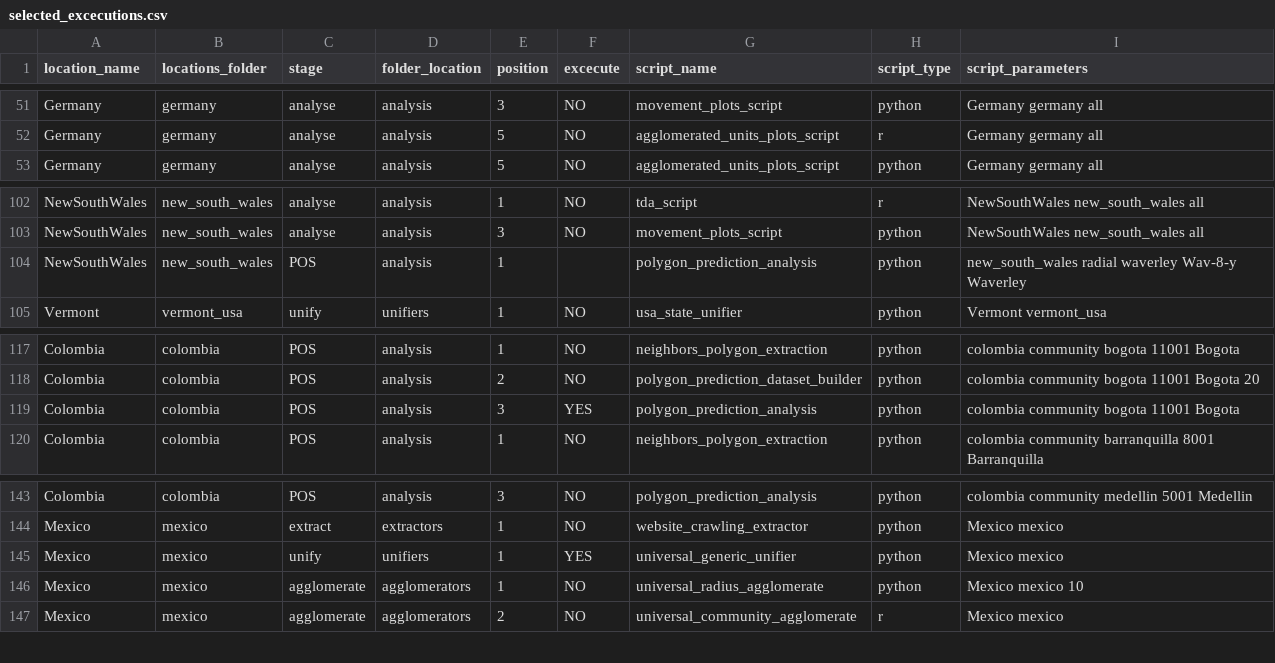
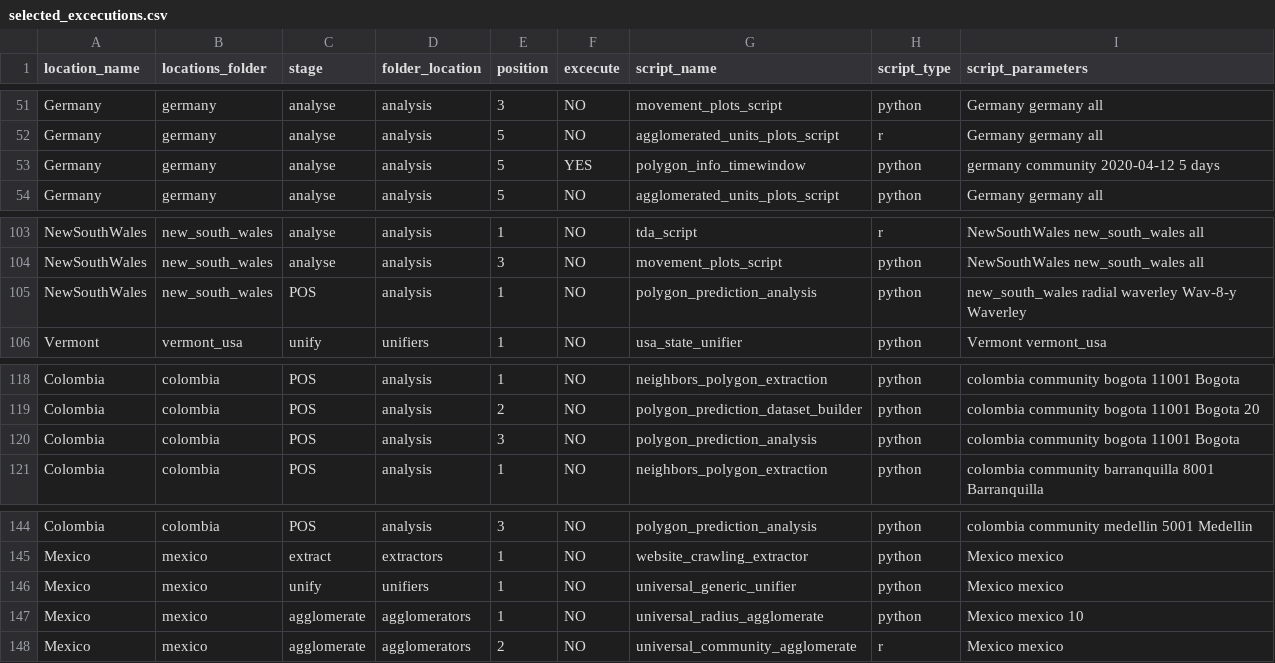
Before and after one commit to Data-Lama/covid_geoinsights_pipeline, a CSV file: pipeline_scripts/configuration/selected_excecutions.csv, drawn as a sheet; only a part is shown, gaps mark what is left out.

Commit message:
polygon_time-window_info added

```diff
--- a/pipeline_scripts/configuration/selected_excecutions.csv
+++ b/pipeline_scripts/configuration/selected_excecutions.csv
@@ -52,2 +52,3 @@ Germany,germany,analyse,analysis,3,NO,movement_plots_script,python,Germany germa
 Germany,germany,analyse,analysis,5,NO,agglomerated_units_plots_script,r,Germany germany all
+Germany,germany,analyse,analysis,5,YES,polygon_info_timewindow,python,germany community 2020-04-12 5 days
 Germany,germany,analyse,analysis,5,NO,agglomerated_units_plots_script,python,Germany germany all
@@ -103,3 +104,3 @@ NewSouthWales,new_south_wales,analyse,analysis,1,NO,tda_script,r,NewSouthWales n
 NewSouthWales,new_south_wales,analyse,analysis,3,NO,movement_plots_script,python,NewSouthWales new_south_wales all
-NewSouthWales,new_south_wales,POS,analysis,1, ,polygon_prediction_analysis,python,new_south_wales radial waverley Wav-8-y Waverley
+NewSouthWales,new_south_wales,POS,analysis,1,NO,polygon_prediction_analysis,python,new_south_wales radial waverley Wav-8-y Waverley
 Vermont,vermont_usa,unify,unifiers,1,NO,usa_state_unifier,python,Vermont vermont_usa
@@ -118,3 +119,3 @@ Colombia,colombia,POS,analysis,1,NO,neighbors_polygon_extraction,python,colombia
 Colombia,colombia,POS,analysis,2,NO,polygon_prediction_dataset_builder,python,colombia community bogota 11001 Bogota 20
-Colombia,colombia,POS,analysis,3,YES,polygon_prediction_analysis,python,colombia community bogota 11001 Bogota
+Colombia,colombia,POS,analysis,3,NO,polygon_prediction_analysis,python,colombia community bogota 11001 Bogota
 Colombia,colombia,POS,analysis,1,NO,neighbors_polygon_extraction,python,colombia community barranquilla 8001 Barranquilla
@@ -144,3 +145,3 @@ Colombia,colombia,POS,analysis,3,NO,polygon_prediction_analysis,python,colombia
 Mexico,mexico,extract,extractors,1,NO,website_crawling_extractor,python,Mexico mexico
-Mexico,mexico,unify,unifiers,1,YES,universal_generic_unifier,python,Mexico mexico
+Mexico,mexico,unify,unifiers,1,NO,universal_generic_unifier,python,Mexico mexico
 Mexico,mexico,agglomerate,agglomerators,1,NO,universal_radius_agglomerate,python,Mexico mexico 10
```
Also changed, not shown: pipeline_scripts/configuration/facebook_extraction.csv, 3 other files.
